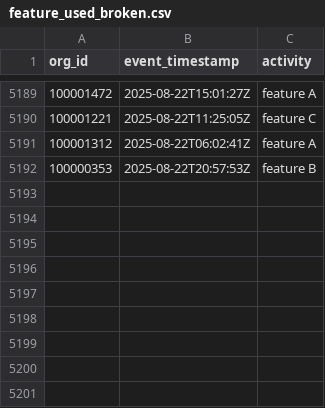
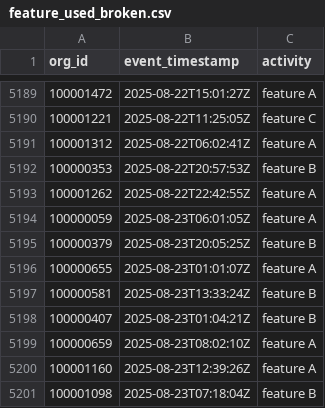
Before and after one commit to datafold/demo, a CSV file: datagen/feature_used_broken.csv, drawn as a sheet; only a part is shown, gaps mark what is left out.

```diff
--- a/datagen/feature_used_broken.csv
+++ b/datagen/feature_used_broken.csv
@@ -5192 +5192,10 @@ org_id,event_timestamp,activity
 100000353,2025-08-22T20:57:53Z,feature B
+100001262,2025-08-22T22:42:55Z,feature A
+100000059,2025-08-23T06:01:05Z,feature A
+100000379,2025-08-23T20:05:25Z,feature B
+100000655,2025-08-23T01:01:07Z,feature A
+100000581,2025-08-23T13:33:24Z,feature B
+100000407,2025-08-23T01:04:21Z,feature B
+100000659,2025-08-23T08:02:10Z,feature A
+100001160,2025-08-23T12:39:26Z,feature A
+100001098,2025-08-23T07:18:04Z,feature B
```
Also changed, not shown: datagen/feature_used.csv, datagen/user_created.csv, 12 other files.
